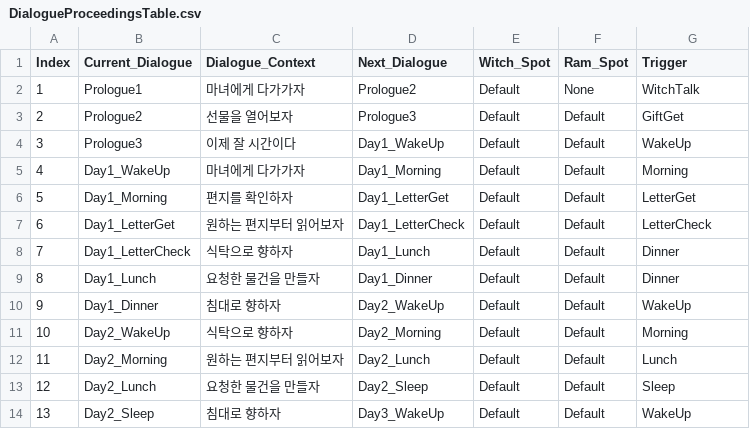
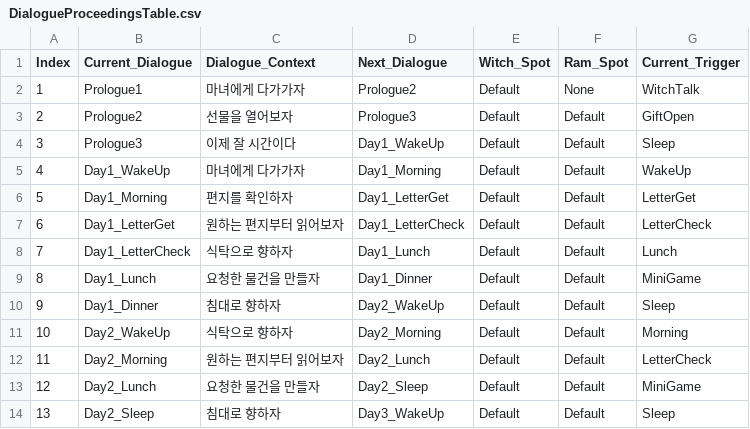
Before and after one commit to ILHWANK/Project-LWC, a CSV file: Assets/Resources/DataTable/DialogueProceedingsTable.csv, drawn as a sheet.

```diff
--- a/Assets/Resources/DataTable/DialogueProceedingsTable.csv
+++ b/Assets/Resources/DataTable/DialogueProceedingsTable.csv
@@ -1,14 +1,14 @@
-Index,Current_Dialogue,Dialogue_Context,Next_Dialogue,Witch_Spot,Ram_Spot,Trigger
+Index,Current_Dialogue,Dialogue_Context,Next_Dialogue,Witch_Spot,Ram_Spot,Current_Trigger
 1,Prologue1,마녀에게 다가가자,Prologue2,Default,None,WitchTalk
-2,Prologue2,선물을 열어보자,Prologue3,Default,Default,GiftGet
-3,Prologue3,이제 잘 시간이다,Day1_WakeUp,Default,Default,WakeUp
-4,Day1_WakeUp,마녀에게 다가가자,Day1_Morning,Default,Default,Morning
+2,Prologue2,선물을 열어보자,Prologue3,Default,Default,GiftOpen
+3,Prologue3,이제 잘 시간이다,Day1_WakeUp,Default,Default,Sleep
+4,Day1_WakeUp,마녀에게 다가가자,Day1_Morning,Default,Default,WakeUp
 5,Day1_Morning,편지를 확인하자,Day1_LetterGet,Default,Default,LetterGet
 6,Day1_LetterGet,원하는 편지부터 읽어보자,Day1_LetterCheck,Default,Default,LetterCheck
-7,Day1_LetterCheck,식탁으로 향하자,Day1_Lunch,Default,Default,Dinner
-8,Day1_Lunch,요청한 물건을 만들자,Day1_Dinner,Default,Default,Dinner
-9,Day1_Dinner,침대로 향하자,Day2_WakeUp,Default,Default,WakeUp
+7,Day1_LetterCheck,식탁으로 향하자,Day1_Lunch,Default,Default,Lunch
+8,Day1_Lunch,요청한 물건을 만들자,Day1_Dinner,Default,Default,MiniGame
+9,Day1_Dinner,침대로 향하자,Day2_WakeUp,Default,Default,Sleep
 10,Day2_WakeUp,식탁으로 향하자,Day2_Morning,Default,Default,Morning
-11,Day2_Morning,원하는 편지부터 읽어보자,Day2_Lunch,Default,Default,Lunch
-12,Day2_Lunch,요청한 물건을 만들자,Day2_Sleep,Default,Default,Sleep
-13,Day2_Sleep,침대로 향하자,Day3_WakeUp,Default,Default,WakeUp
+11,Day2_Morning,원하는 편지부터 읽어보자,Day2_Lunch,Default,Default,LetterCheck
+12,Day2_Lunch,요청한 물건을 만들자,Day2_Sleep,Default,Default,MiniGame
+13,Day2_Sleep,침대로 향하자,Day3_WakeUp,Default,Default,Sleep
```
Also changed, not shown: 1 other file.
